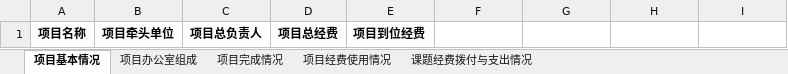
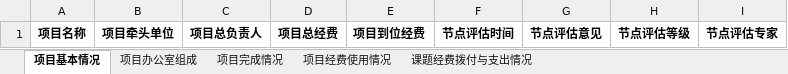
Before and after one commit to wcss2010/PublicManager, an Excel workbook: Code/PublicManager/PublicManager/Templetes/moneyImport.xlsx, sheet 项目基本情况, drawn as a sheet; values as stored, in another font and other column widths than the file's, no borders; the diff names each change by its address in the sheet, - before the commit and + after, or states it on an @@ line.

```diff
--- a/Code/PublicManager/PublicManager/Templetes/moneyImport.xlsx (sheet 项目基本情况)
+++ b/Code/PublicManager/PublicManager/Templetes/moneyImport.xlsx (sheet 项目基本情况)
-F1: (empty)
+F1: 节点评估时间
-G1: (empty)
+G1: 节点评估意见
-H1: (empty)
+H1: 节点评估等级
-I1: (empty)
+I1: 节点评估专家
```
Also changed, not shown: 1 other file.
